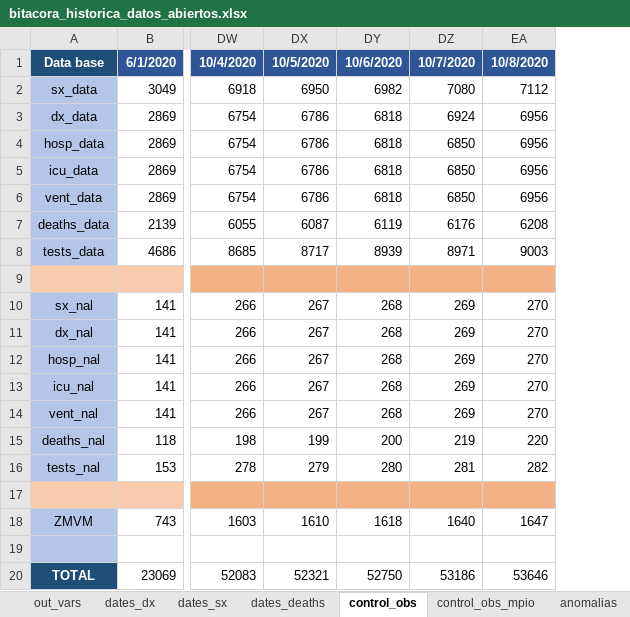
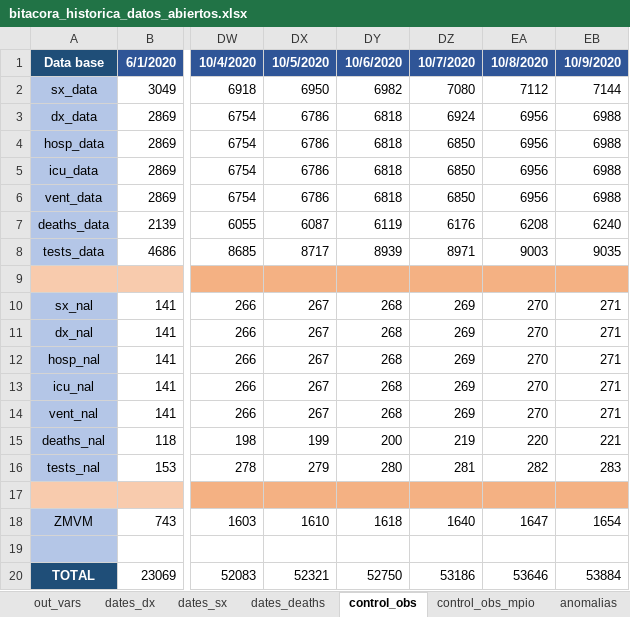
Before and after one commit to PADeCI/covid19-mx-data, an Excel workbook: data-validation/bitacora_historica_datos_abiertos.xlsx, sheet control_obs, drawn as a sheet; only a part is shown, gaps mark what is left out; values as stored, in another font and other column widths than the file's, no borders; the diff names each change by its address in the sheet, - before the commit and + after, or states it on an @@ line.

```diff
--- a/data-validation/bitacora_historica_datos_abiertos.xlsx (sheet control_obs)
+++ b/data-validation/bitacora_historica_datos_abiertos.xlsx (sheet control_obs)
+column EB, rows 1-20: 10/9/2020 | 7144 | 6988 | 6988 | 6988 | 6988 | 6240 | 9035 |  | 271 | 271 | 271 | 271 | 271 | 221 | 283 |  | 1654 |  | 53884
```
Also changed, not shown: sheet dates_dx, sheet dates_sx, sheet dates_deaths, sheet out_vars, data-validation/bitacora_historica_tablero_oficial.xlsx, 5 other files.
